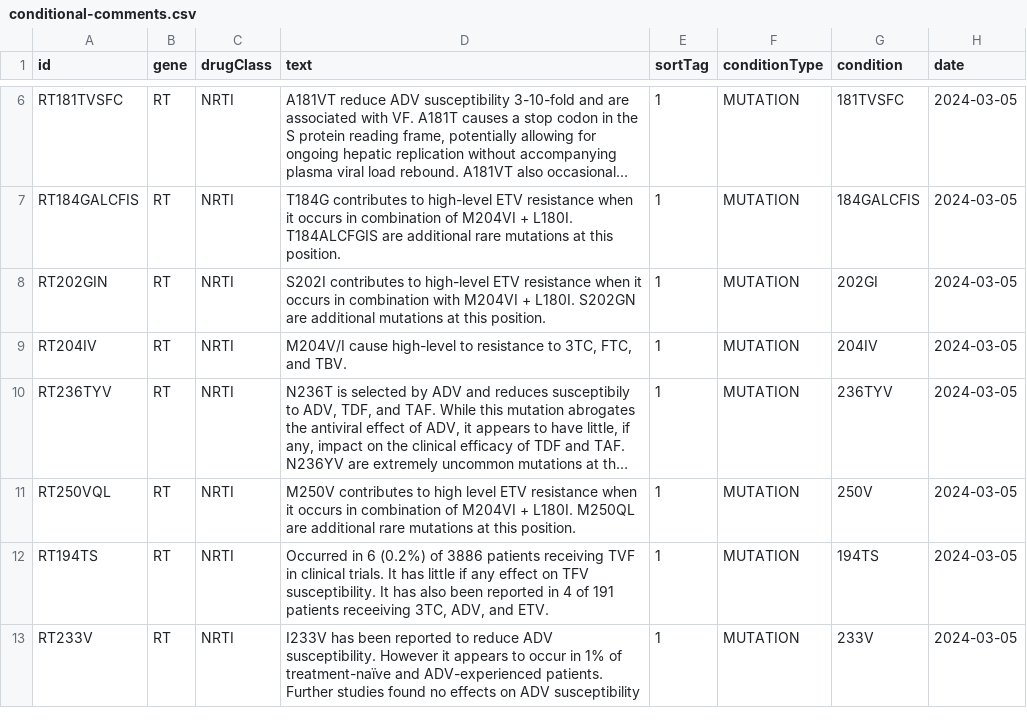
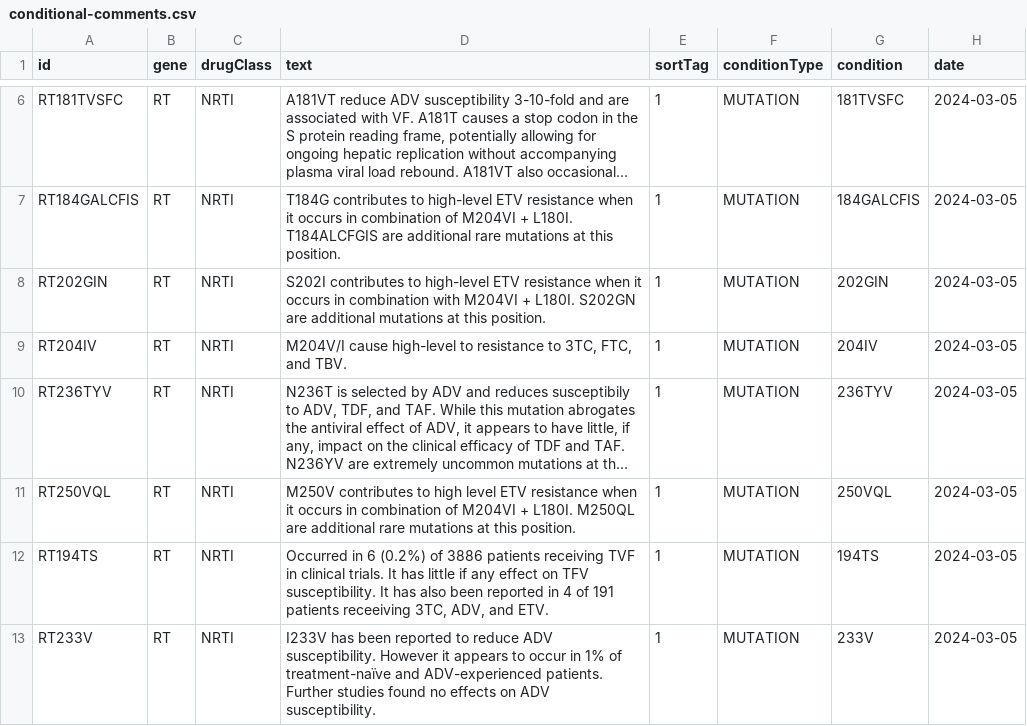
Before and after one commit to hivdb/sierra-hbv, a CSV file: src/main/resources/conditional-comments.csv, drawn as a sheet; only a part is shown, gaps mark what is left out; long unchanged cells end in …; the diff names each change by its address in the sheet, - before the commit and + after, or states it on an @@ line.

```diff
--- a/src/main/resources/conditional-comments.csv
+++ b/src/main/resources/conditional-comments.csv
-G8 (condition): 202GI
+G8 (condition): 202GIN
-G11 (condition): 250V
+G11 (condition): 250VQL
-D13 (text): …on ADV susceptibility
+D13 (text): …on ADV susceptibility.
```
Also changed, not shown: 3 other files.
